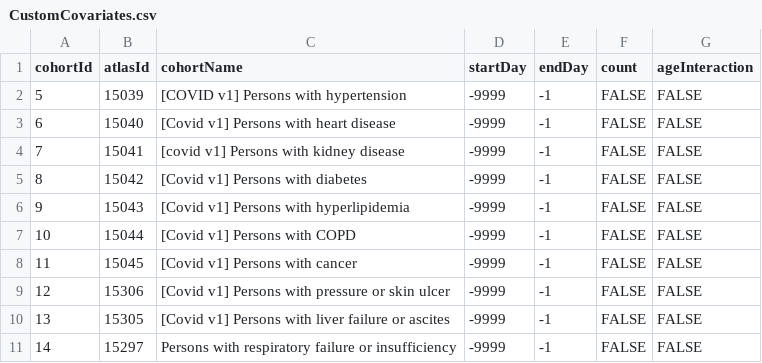
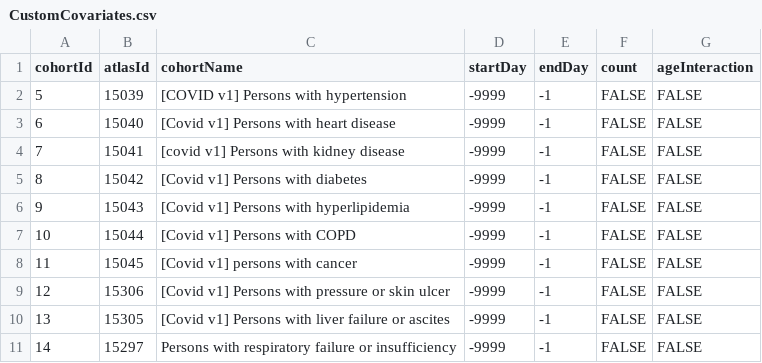
Before and after one commit to ohdsi-studies/Covid19PredictionStudies, a CSV file: CovidSimpleModels/inst/settings/CustomCovariates.csv, drawn as a sheet; the diff names each change by its address in the sheet, - before the commit and + after, or states it on an @@ line.

Commit message:
fixed cancer cohort name

```diff
--- a/CovidSimpleModels/inst/settings/CustomCovariates.csv
+++ b/CovidSimpleModels/inst/settings/CustomCovariates.csv
-C8 (cohortName): [Covid v1] Persons with cancer
+C8 (cohortName): [Covid v1] persons with cancer
```
Also changed, not shown: 2 other files.
